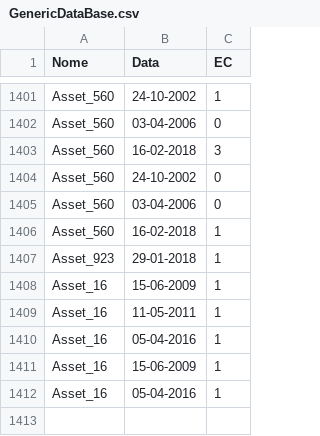
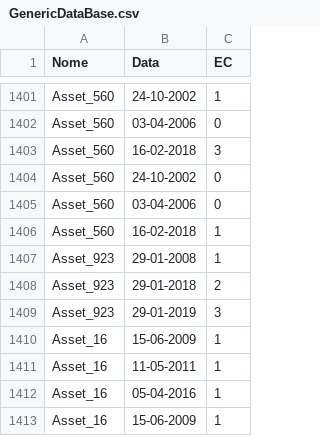
Before and after one commit to mbonatte/InfraROBManagementSystem-FrontEnd, a CSV file: database/GenericDataBase.csv, drawn as a sheet; only a part is shown, gaps mark what is left out; the shorter side is filled out with more unchanged rows.

```diff
--- a/database/GenericDataBase.csv
+++ b/database/GenericDataBase.csv
@@ -1406,3 +1406,5 @@ Asset_560,03-04-2006,0
 Asset_560,16-02-2018,1
-Asset_923,29-01-2018,1
+Asset_923,29-01-2008,1
+Asset_923,29-01-2018,2
+Asset_923,29-01-2019,3
 Asset_16,15-06-2009,1
```
Also changed, not shown: 8 other files.
